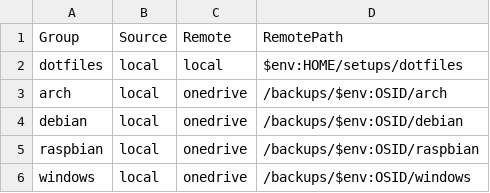
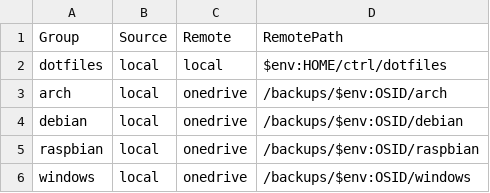
Before and after one commit to meop/pwsh-ctrl, a CSV file: assets/clones.csv, drawn as a sheet.

```diff
--- a/assets/clones.csv
+++ b/assets/clones.csv
@@ -1,3 +1,3 @@
 Group,Source,Remote,RemotePath
-dotfiles,local,local,$env:HOME/setups/dotfiles
+dotfiles,local,local,$env:HOME/ctrl/dotfiles
 arch,local,onedrive,/backups/$env:OSID/arch
```
Also changed, not shown: 6 other files.
